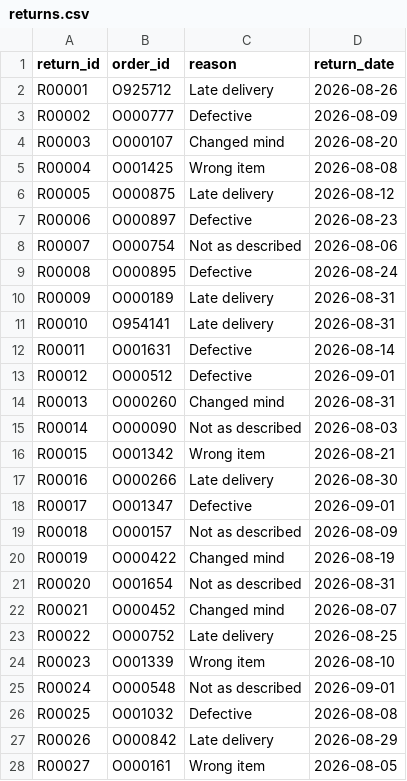
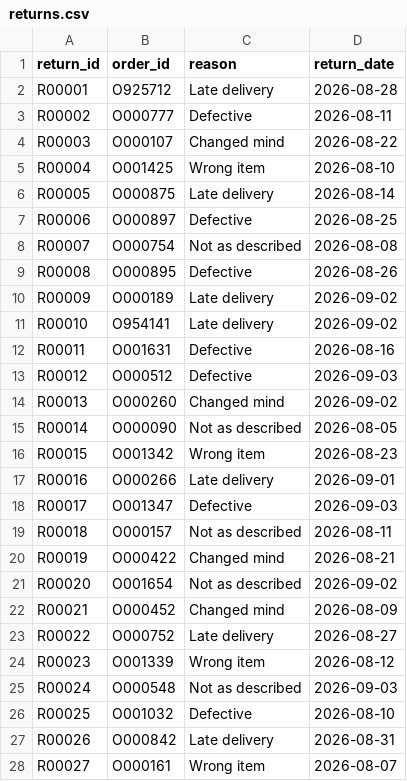
Before and after one commit to shrey9741/ecom-data-pipeline, a CSV file: data/raw/returns.csv, drawn as a sheet; only a part is shown; the diff covers the shown part only.

```diff
--- a/data/raw/returns.csv
+++ b/data/raw/returns.csv
@@ -1,28 +1,28 @@
 return_id,order_id,reason,return_date
-R00001,O925712,Late delivery,2026-08-26
-R00002,O000777,Defective,2026-08-09
-R00003,O000107,Changed mind,2026-08-20
-R00004,O001425,Wrong item,2026-08-08
-R00005,O000875,Late delivery,2026-08-12
-R00006,O000897,Defective,2026-08-23
-R00007,O000754,Not as described,2026-08-06
-R00008,O000895,Defective,2026-08-24
-R00009,O000189,Late delivery,2026-08-31
-R00010,O954141,Late delivery,2026-08-31
-R00011,O001631,Defective,2026-08-14
-R00012,O000512,Defective,2026-09-01
-R00013,O000260,Changed mind,2026-08-31
-R00014,O000090,Not as described,2026-08-03
-R00015,O001342,Wrong item,2026-08-21
-R00016,O000266,Late delivery,2026-08-30
-R00017,O001347,Defective,2026-09-01
-R00018,O000157,Not as described,2026-08-09
-R00019,O000422,Changed mind,2026-08-19
-R00020,O001654,Not as described,2026-08-31
-R00021,O000452,Changed mind,2026-08-07
-R00022,O000752,Late delivery,2026-08-25
-R00023,O001339,Wrong item,2026-08-10
-R00024,O000548,Not as described,2026-09-01
-R00025,O001032,Defective,2026-08-08
-R00026,O000842,Late delivery,2026-08-29
-R00027,O000161,Wrong item,2026-08-05
+R00001,O925712,Late delivery,2026-08-28
+R00002,O000777,Defective,2026-08-11
+R00003,O000107,Changed mind,2026-08-22
+R00004,O001425,Wrong item,2026-08-10
+R00005,O000875,Late delivery,2026-08-14
+R00006,O000897,Defective,2026-08-25
+R00007,O000754,Not as described,2026-08-08
+R00008,O000895,Defective,2026-08-26
+R00009,O000189,Late delivery,2026-09-02
+R00010,O954141,Late delivery,2026-09-02
+R00011,O001631,Defective,2026-08-16
+R00012,O000512,Defective,2026-09-03
+R00013,O000260,Changed mind,2026-09-02
+R00014,O000090,Not as described,2026-08-05
+R00015,O001342,Wrong item,2026-08-23
+R00016,O000266,Late delivery,2026-09-01
+R00017,O001347,Defective,2026-09-03
+R00018,O000157,Not as described,2026-08-11
+R00019,O000422,Changed mind,2026-08-21
+R00020,O001654,Not as described,2026-09-02
+R00021,O000452,Changed mind,2026-08-09
+R00022,O000752,Late delivery,2026-08-27
+R00023,O001339,Wrong item,2026-08-12
+R00024,O000548,Not as described,2026-09-03
+R00025,O001032,Defective,2026-08-10
+R00026,O000842,Late delivery,2026-08-31
+R00027,O000161,Wrong item,2026-08-07
```
Also changed, not shown: 159 edited cells elsewhere in this file, data/incoming/orders_incremental.csv, data/raw/customers.csv, 3 other files.
